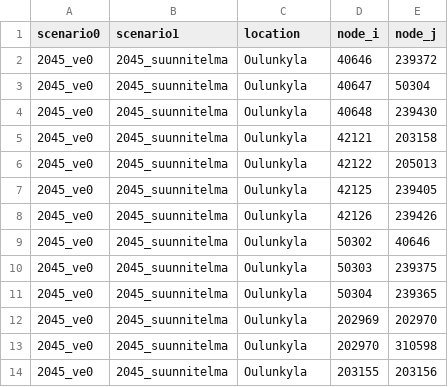
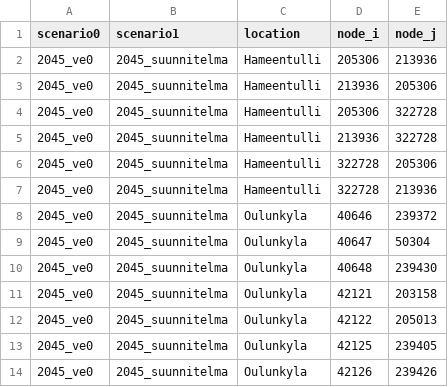
Before and after one commit to HSLdevcom/mal-effect-calculations, a TSV file: utilities/link_difference_blacklist.tsv, drawn as a sheet; only a part is shown; the shorter side is filled out with more unchanged rows.

Commit message:
Link blacklist update for diff maps

```diff
--- a/utilities/link_difference_blacklist.tsv
+++ b/utilities/link_difference_blacklist.tsv
@@ -1,2 +1,8 @@
 scenario0	scenario1	location	node_i	node_j
+2045_ve0	2045_suunnitelma	Hameentulli	205306	213936
+2045_ve0	2045_suunnitelma	Hameentulli	213936	205306
+2045_ve0	2045_suunnitelma	Hameentulli	205306	322728
+2045_ve0	2045_suunnitelma	Hameentulli	213936	322728
+2045_ve0	2045_suunnitelma	Hameentulli	322728	205306
+2045_ve0	2045_suunnitelma	Hameentulli	322728	213936
 2045_ve0	2045_suunnitelma	Oulunkyla	40646	239372
```
